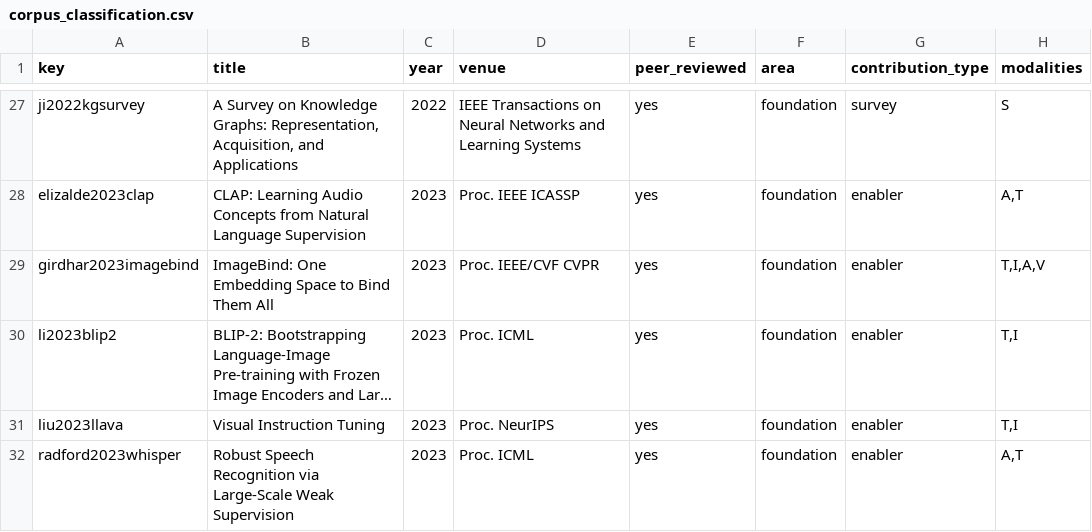
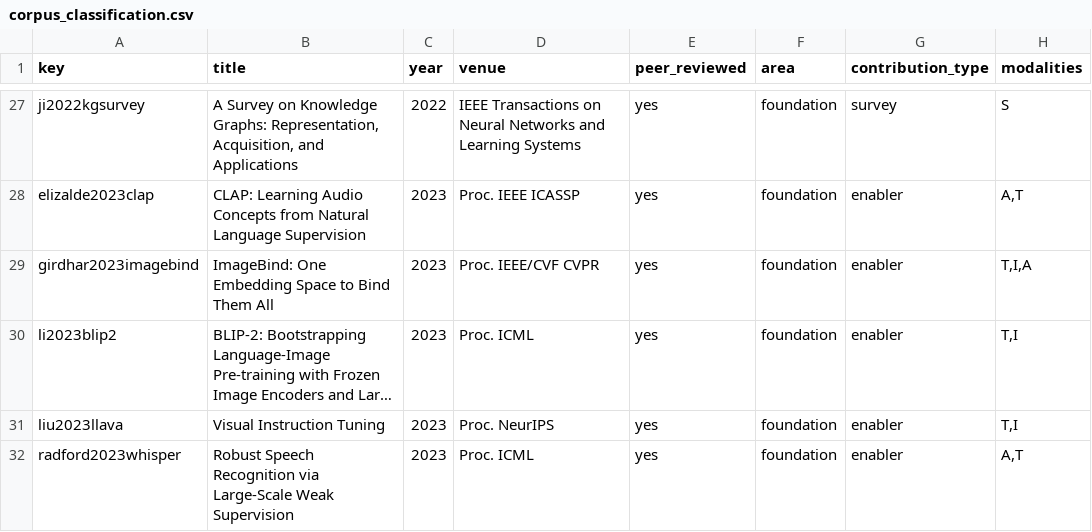
Before and after one commit to hz6yc3/mmkg-construction-survey, a CSV file: corpus_classification.csv, drawn as a sheet; only a part is shown, gaps mark what is left out; long unchanged cells end in …; the diff names each change by its address in the sheet, - before the commit and + after, or states it on an @@ line.

Commit message:
Correct ImageBind modalities (images, text, audio); add ImageBind to coverage matrix

```diff
--- a/corpus_classification.csv
+++ b/corpus_classification.csv
-H29 (modalities): T,I,A,V
+H29 (modalities): T,I,A
```
Also changed, not shown: 1 other file.
